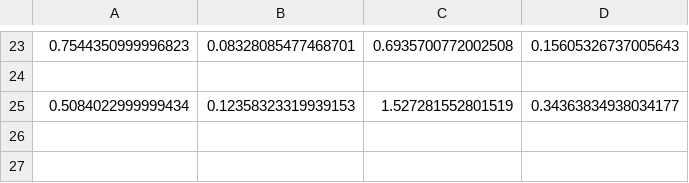
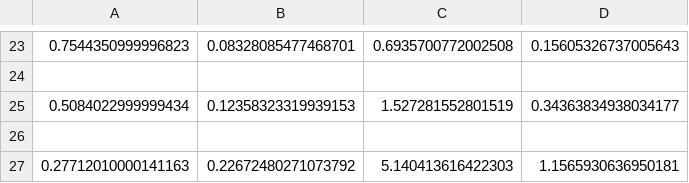
Before and after one commit to Zabro000/Formal-Lab-Code, a CSV file: Lab_data.csv, drawn as a sheet; only a part is shown, gaps mark what is left out; the diff names each change by its address in the sheet, - before the commit and + after, or states it on an @@ line.

```diff
--- a/Lab_data.csv
+++ b/Lab_data.csv
+row 26: (empty)
+row 27: 0.27712010000141163 | 0.22672480271073792 | 5.140413616422303 | 1.1565930636950181
```
Also changed, not shown: 1 other file.
